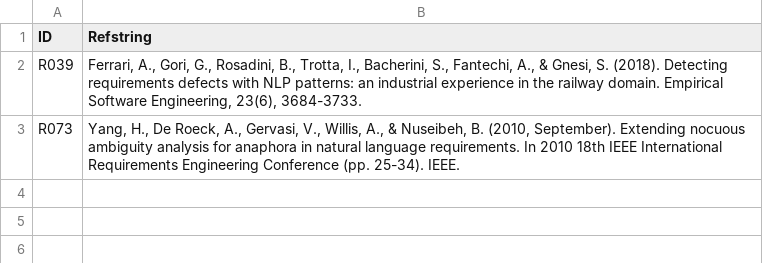
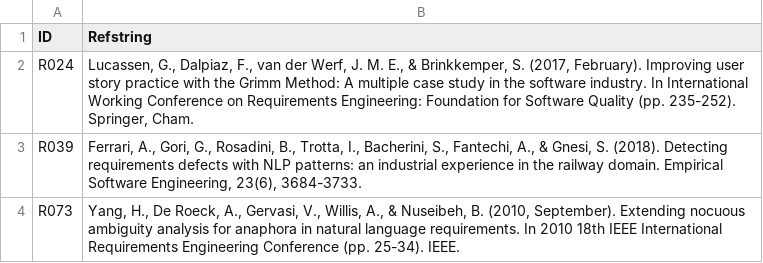
Before and after one commit to JulianFrattini/rqfo-data, a CSV file: content/reference.csv, drawn as a sheet.

```diff
--- a/content/reference.csv
+++ b/content/reference.csv
@@ -1,2 +1,3 @@
 ID,Refstring
+R024,"Lucassen, G., Dalpiaz, F., van der Werf, J. M. E., & Brinkkemper, S. (2017, February). Improving user story practice with the Grimm Method: A multiple case study in the software industry. In International Working Conference on Requirements Engineering: Foundation for Software Quality (pp. 235-252). Springer, Cham."
 R039,"Ferrari, A., Gori, G., Rosadini, B., Trotta, I., Bacherini, S., Fantechi, A., & Gnesi, S. (2018). Detecting requirements defects with NLP patterns: an industrial experience in the railway domain. Empirical Software Engineering, 23(6), 3684-3733."
```
Also changed, not shown: 6 other files.
